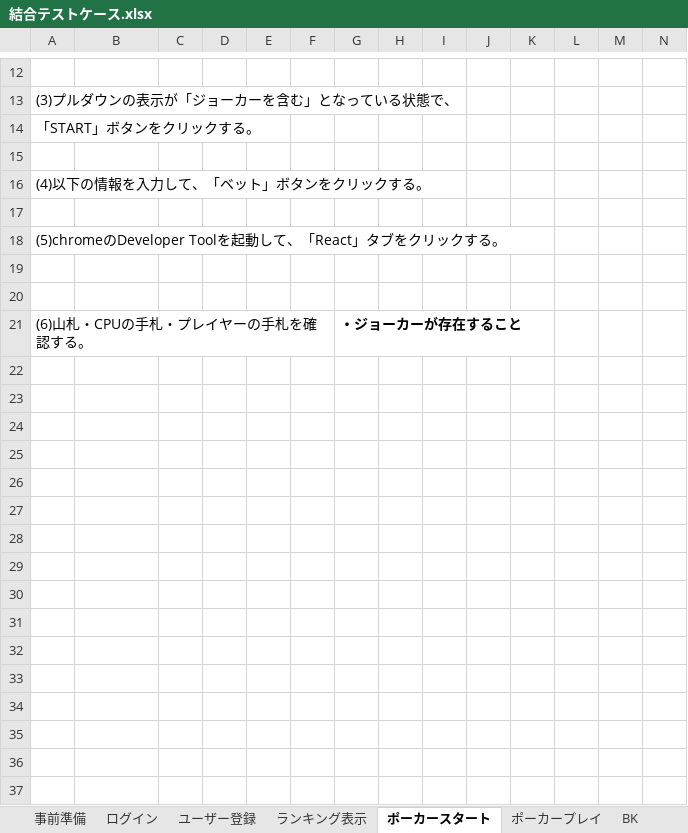
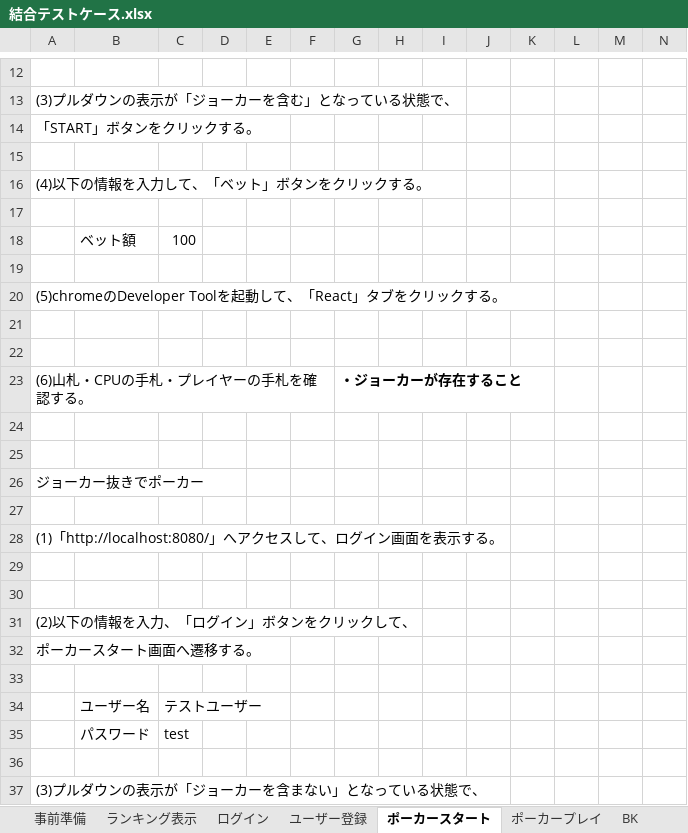
Before and after one commit to CSTSCSTS/UserAp, an Excel workbook: docs/結合テスト/結合テストケース.xlsx, sheet ポーカースタート, drawn as a sheet; only a part is shown, gaps mark what is left out; values as stored, in another font and other column widths than the file's, no borders; rows hold the shown columns only; the diff covers the shown part only; the diff names each change by its address in the sheet, - before the commit and + after, or states it on an @@ line.

```diff
--- a/docs/結合テスト/結合テストケース.xlsx (sheet ポーカースタート)
+++ b/docs/結合テスト/結合テストケース.xlsx (sheet ポーカースタート)
@@ sheet tab order changed: 事前準備 | ランキング表示 | ログイン | ユーザー登録 | ポーカースタート | ポーカープレイ | BK @@
+row 18:  | ベット額 | 100
+row 19: (empty)
+row 24: (empty)
+row 25: (empty)
+row 26: ジョーカー抜きでポーカー
+row 27: (empty)
+row 28: (1)「http://localhost:8080/」へアクセスして、ログイン画面を表示する。
+row 29: (empty)
+row 30: (empty)
+row 31: (2)以下の情報を入力、「ログイン」ボタンをクリックして、
+row 32: ポーカースタート画面へ遷移する。
+row 33: (empty)
+row 34:  | ユーザー名 | テストユーザー
+row 35:  | パスワード | test
+row 36: (empty)
+row 37: (3)プルダウンの表示が「ジョーカーを含まない」となっている状態で、
```
Also changed, not shown: 10 added rows and 1 edited cell elsewhere in this sheet, sheet ポーカープレイ, sheet ユーザー登録, sheet 事前準備, sheet ランキング表示, sheet ログイン, other sheet tabs.
